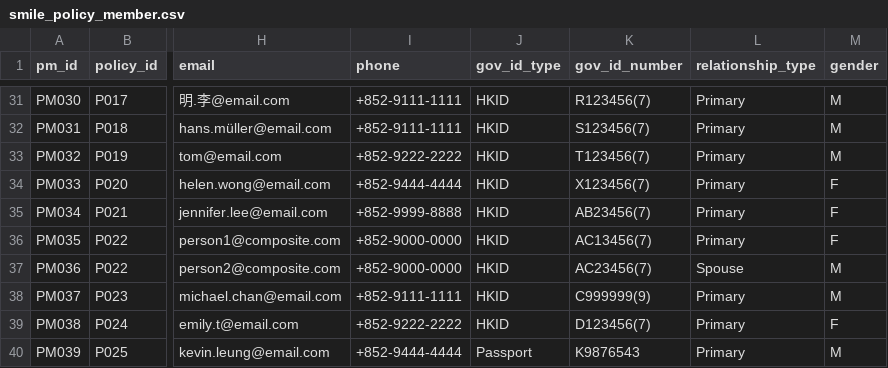
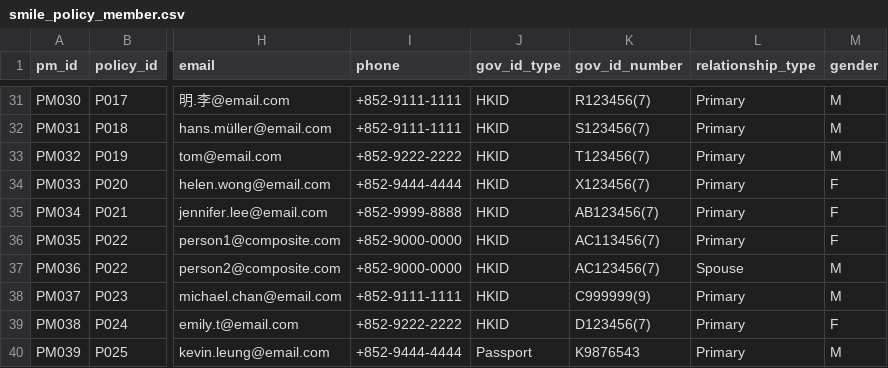
Before and after one commit to josassi/mdm_system, a CSV file: data/uat_generation/sources/smile_policy_member.csv, drawn as a sheet; only a part is shown, gaps mark what is left out; the diff names each change by its address in the sheet, - before the commit and + after, or states it on an @@ line.

```diff
--- a/data/uat_generation/sources/smile_policy_member.csv
+++ b/data/uat_generation/sources/smile_policy_member.csv
-K35 (gov_id_number): AB23456(7)
+K35 (gov_id_number): AB123456(7)
-K36 (gov_id_number): AC13456(7)
+K36 (gov_id_number): AC113456(7)
-K37 (gov_id_number): AC23456(7)
+K37 (gov_id_number): AC123456(7)
```
Also changed, not shown: data/bronze/raw_attribute.csv, data/silver/standardized_attribute.csv, 2 other files.
